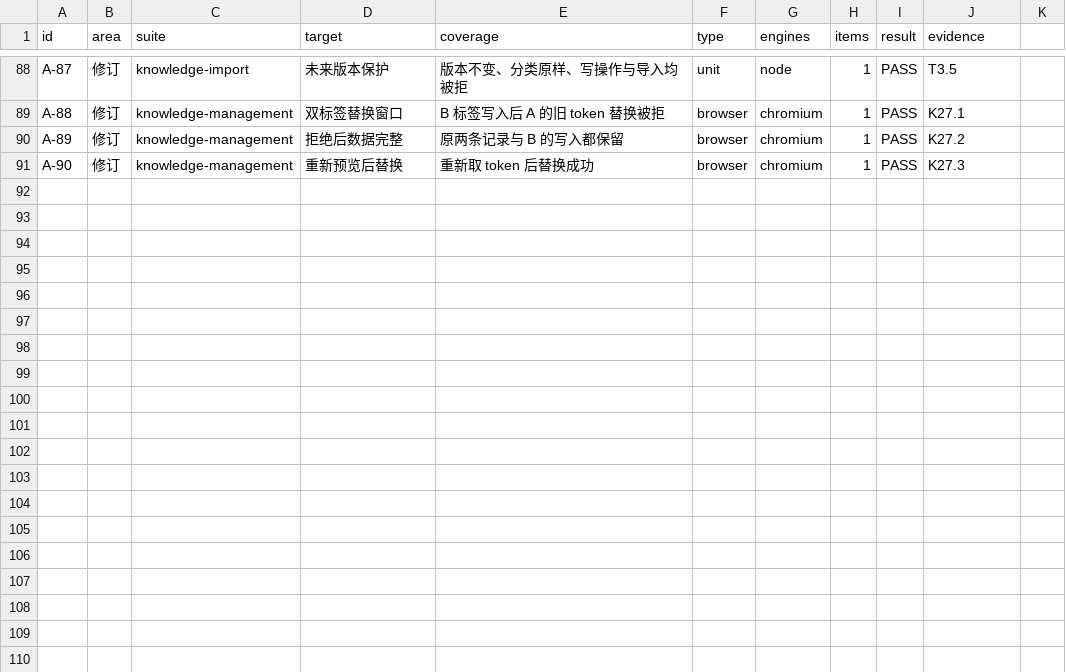
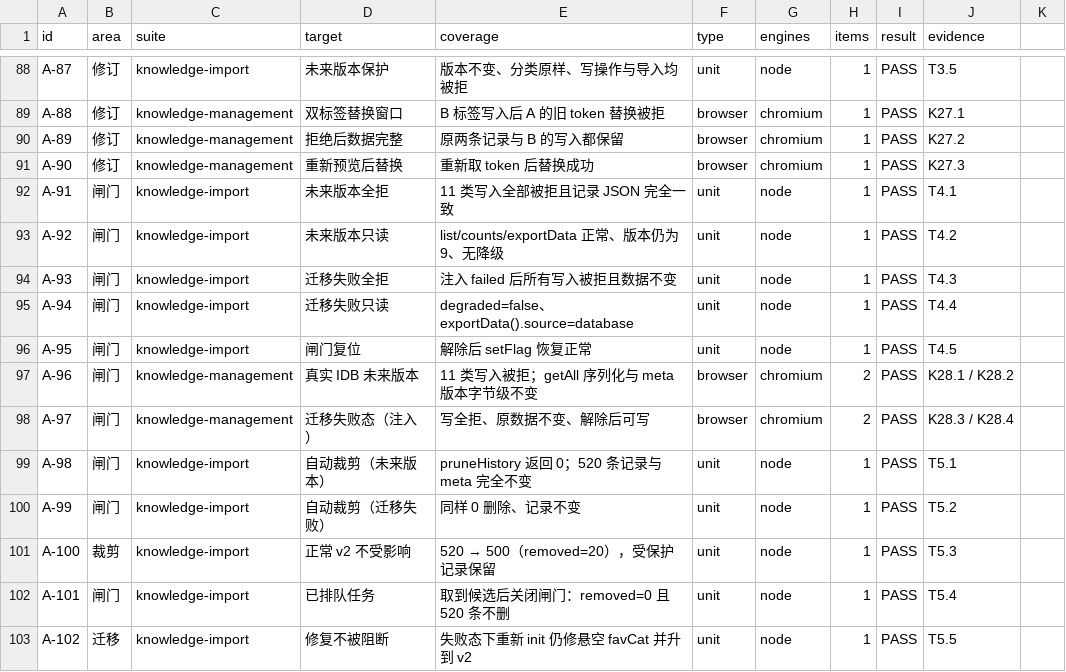
Before and after one commit to EricZhao666/blog, a CSV file: BATCH9A2_TEST_MATRIX.csv, drawn as a sheet; only a part is shown, gaps mark what is left out.

Commit message:
Fix/batch9a2 write gate release (#32)
* fix(knowledge): block all persistent writes when migration is unsafe

writeBlockedReason 覆盖 future 与 failed，并在 mutateWithOutcome 这个唯一记录写入入口统一拦截（浏览历史/收藏/待读/进度/删除/历史清理），返回 {ok:false, blocked:true, reason}；只读查询与导出不受影响，不清库、不降级内存。新增 T4.1-T4.5（未来版本与失败态全拒、只读可用、复位恢复）与 K28.1-K28.4（真实 IndexedDB 下 11 类写全拒、records 序列化与 meta 版本字节级不变）。UI 仅把笼统的保存失败替换为真实闸门原因。

* fix(knowledge): gate automatic history pruning behind migration state

pruneHistory 与 enforceHistoryLimit 在 future/failed 时不启动；已排队任务在写入前与事务内 updater 各再查一次闸门；只有真正写入才计入裁剪数（不再虚报）。正常 v2 仍按 500 上限裁剪，migrateMeta 的修复写入不受闸门影响。新增 T5.1-T5.5（未来版本/失败态/正常裁剪/排队中拦截/迁移修复不被阻断）。

```diff
--- a/BATCH9A2_TEST_MATRIX.csv
+++ b/BATCH9A2_TEST_MATRIX.csv
@@ -91 +91,13 @@ A-89,修订,knowledge-management,拒绝后数据完整,原两条记录与 B 的
 A-90,修订,knowledge-management,重新预览后替换,重新取 token 后替换成功,browser,chromium,1,PASS,K27.3
+A-91,闸门,knowledge-import,未来版本全拒,11 类写入全部被拒且记录 JSON 完全一致,unit,node,1,PASS,T4.1
+A-92,闸门,knowledge-import,未来版本只读,list/counts/exportData 正常、版本仍为 9、无降级,unit,node,1,PASS,T4.2
+A-93,闸门,knowledge-import,迁移失败全拒,注入 failed 后所有写入被拒且数据不变,unit,node,1,PASS,T4.3
+A-94,闸门,knowledge-import,迁移失败只读,degraded=false、exportData().source=database,unit,node,1,PASS,T4.4
+A-95,闸门,knowledge-import,闸门复位,解除后 setFlag 恢复正常,unit,node,1,PASS,T4.5
+A-96,闸门,knowledge-management,真实 IDB 未来版本,11 类写入被拒；getAll 序列化与 meta 版本字节级不变,browser,chromium,2,PASS,K28.1 / K28.2
+A-97,闸门,knowledge-management,迁移失败态（注入）,写全拒、原数据不变、解除后可写,browser,chromium,2,PASS,K28.3 / K28.4
+A-98,闸门,knowledge-import,自动裁剪（未来版本）,pruneHistory 返回 0；520 条记录与 meta 完全不变,unit,node,1,PASS,T5.1
+A-99,闸门,knowledge-import,自动裁剪（迁移失败）,同样 0 删除、记录不变,unit,node,1,PASS,T5.2
+A-100,裁剪,knowledge-import,正常 v2 不受影响,520 → 500（removed=20），受保护记录保留,unit,node,1,PASS,T5.3
+A-101,闸门,knowledge-import,已排队任务,取到候选后关闭闸门：removed=0 且 520 条不删,unit,node,1,PASS,T5.4
+A-102,迁移,knowledge-import,修复不被阻断,失败态下重新 init 仍修悬空 favCat 并升到 v2,unit,node,1,PASS,T5.5
```
Also changed, not shown: 6 other files.
